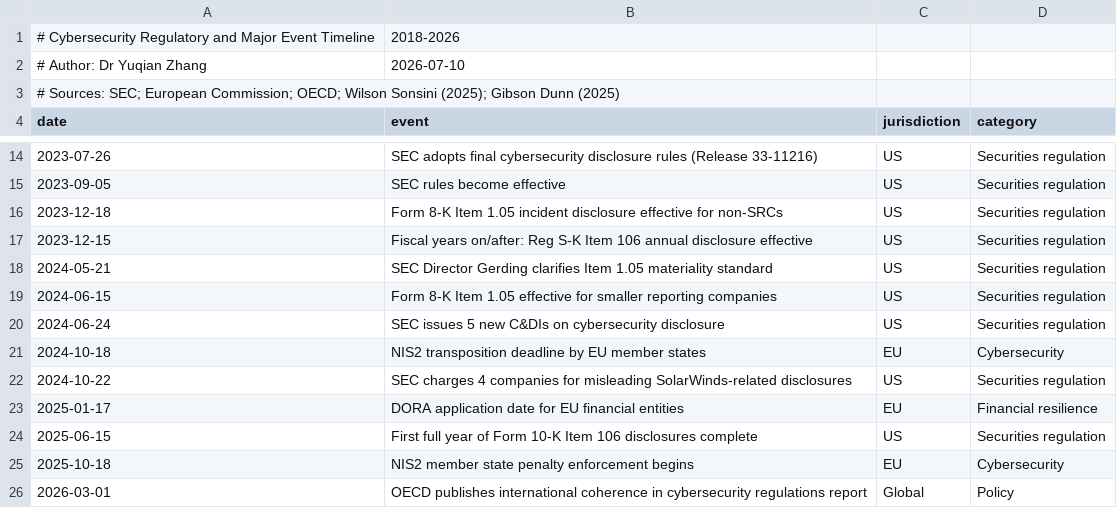
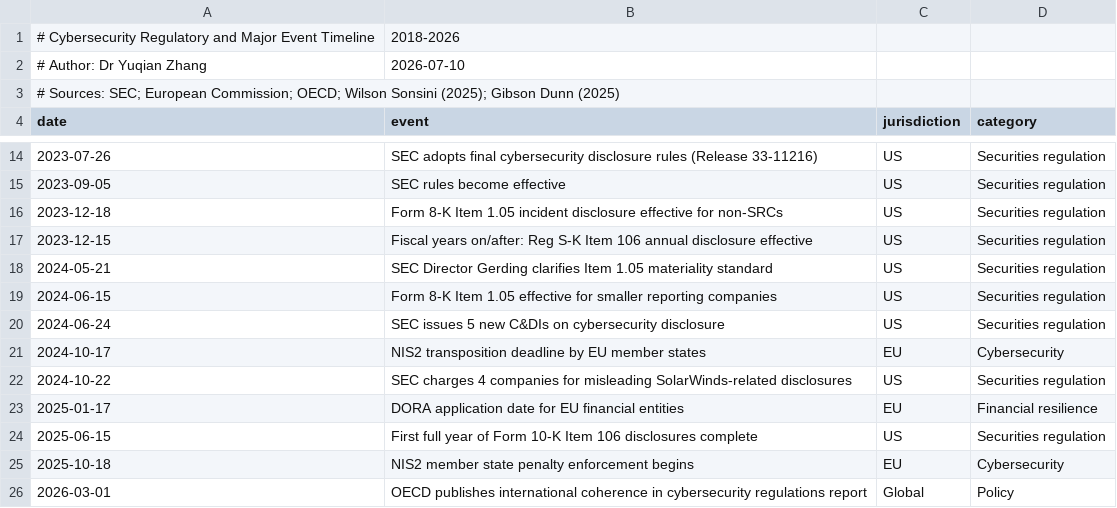
Before and after one commit to michael-zumba/personal-website, a CSV file: data/cyber_disclosure_timeline.csv, drawn as a sheet; only a part is shown, gaps mark what is left out.

Commit message:
Review pass: fix 6 data accuracy errors
- cyber_breach_trends.csv: 2025 US avg cost 10.40->10.22 (matches IBM 2025)
- cyber_ransomware_trends.csv: 2022 refusal rate 40%->50% (matches verified source)
- cyber_disclosure_timeline.csv: NIS2 transposition Oct 18->Oct 17
- index.html: amendments count 19->17 incidents with 19 amendments
- index.html: US cost attribution in 2025->(IBM, 2025)
- index.html: DORA penalties in table updated to match CSV
- Synced all copies

```diff
--- a/data/cyber_disclosure_timeline.csv
+++ b/data/cyber_disclosure_timeline.csv
@@ -20,3 +20,3 @@ date,event,jurisdiction,category
 2024-06-24,SEC issues 5 new C&DIs on cybersecurity disclosure,US,Securities regulation
-2024-10-18,NIS2 transposition deadline by EU member states,EU,Cybersecurity
+2024-10-17,NIS2 transposition deadline by EU member states,EU,Cybersecurity
 2024-10-22,SEC charges 4 companies for misleading SolarWinds-related disclosures,US,Securities regulation
```
Also changed, not shown: data/cyber_breach_trends.csv, data/cyber_ransomware_trends.csv, 5 other files.
